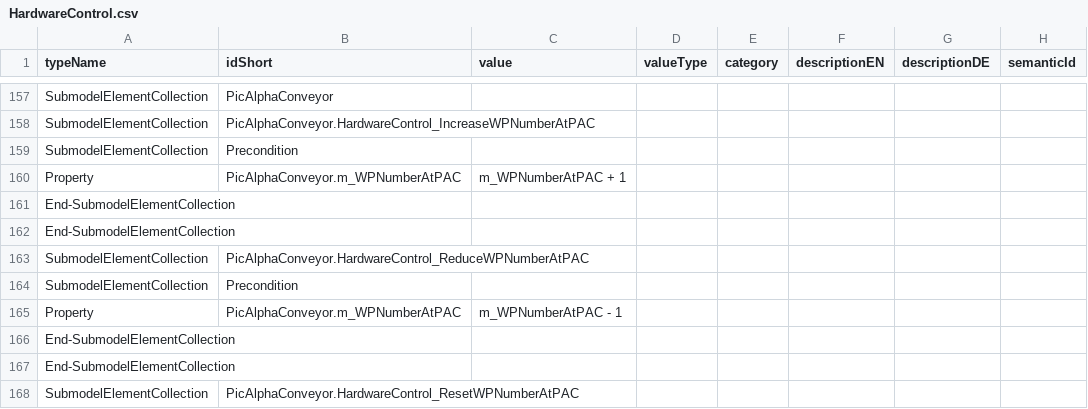
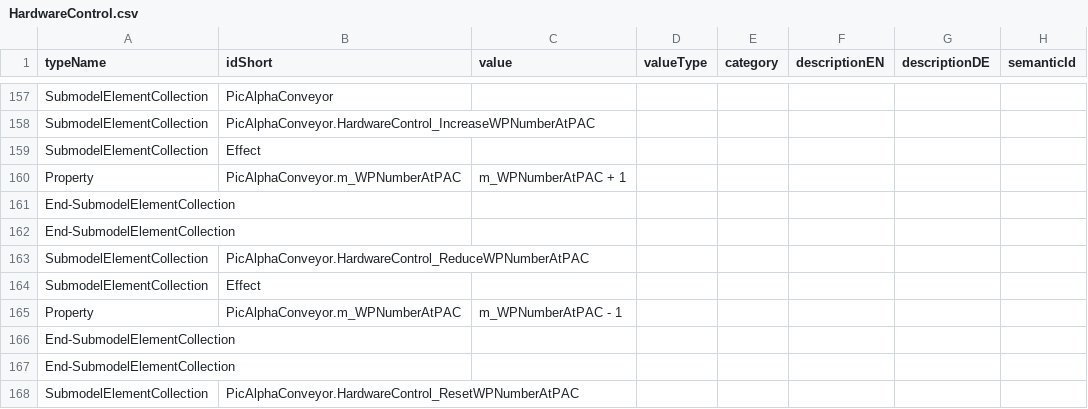
Before and after one commit to x-PPU/DigitalTwin, a CSV file: AAScreation/7.extract_HardwareControl_info_from_PLC/HardwareControl.csv, drawn as a sheet; only a part is shown, gaps mark what is left out; the diff covers the shown part only.

Commit message:
Rename hardware control effect instead of precondtion

```diff
--- a/AAScreation/7.extract_HardwareControl_info_from_PLC/HardwareControl.csv
+++ b/AAScreation/7.extract_HardwareControl_info_from_PLC/HardwareControl.csv
@@ -158,3 +158,3 @@ SubmodelElementCollection,PicAlphaConveyor,,,,,,
 SubmodelElementCollection,PicAlphaConveyor.HardwareControl_IncreaseWPNumberAtPAC,,,,,,
-SubmodelElementCollection,Precondition,,,,,,
+SubmodelElementCollection,Effect,,,,,,
 Property,PicAlphaConveyor.m_WPNumberAtPAC,m_WPNumberAtPAC + 1,,,,,
@@ -163,3 +163,3 @@ End-SubmodelElementCollection,,,,,,,
 SubmodelElementCollection,PicAlphaConveyor.HardwareControl_ReduceWPNumberAtPAC,,,,,,
-SubmodelElementCollection,Precondition,,,,,,
+SubmodelElementCollection,Effect,,,,,,
 Property,PicAlphaConveyor.m_WPNumberAtPAC,m_WPNumberAtPAC - 1,,,,,
```
Also changed, not shown: 14 edited cells elsewhere in this file, AAScreation/8.extract_Skill_info_from_PLC/check/HardwareControl.csv, AAScreation/9.create_xPPU_aas/csv/HardwareControl.csv, 4 other files.
